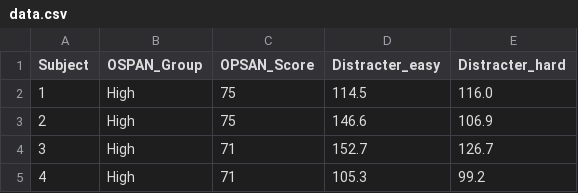
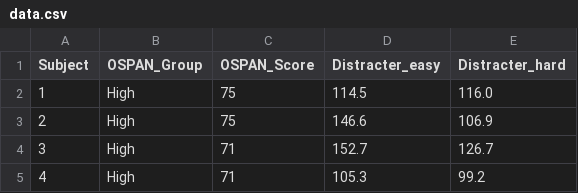
Before and after one commit to loyno-neurocamp/neurocamp_programming, a CSV file: data/data.csv, drawn as a sheet; only a part is shown.

Commit message:
Added conditional printing of row data. Fixed encoding issue in data file.

```diff
--- a/data/data.csv
+++ b/data/data.csv
@@ -1,2 +1,2 @@
-Subject,OSPAN_Group,OPSAN_Score,Distracter_easy,Distracter_hard
+Subject,OSPAN_Group,OSPAN_Score,Distracter_easy,Distracter_hard
 1,High,75,114.5,116.0
```
Also changed, not shown: 2 other files.
